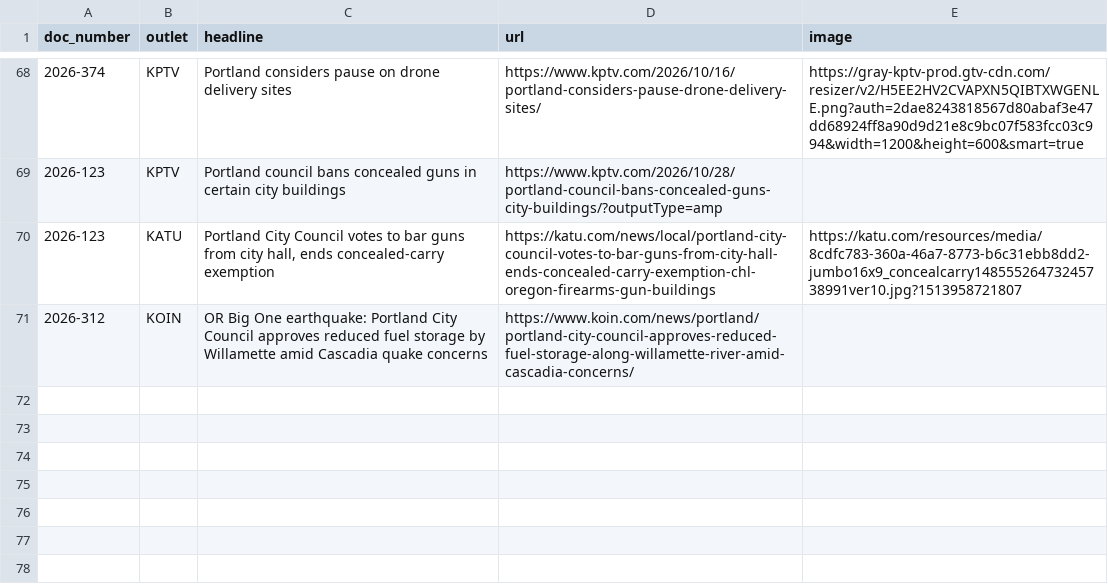
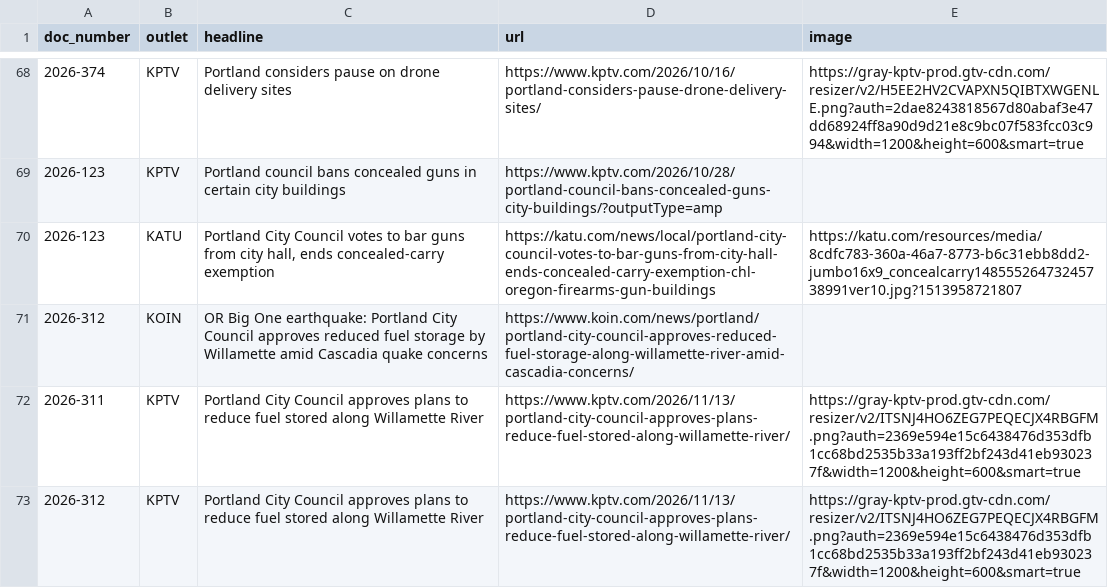
Before and after one commit to Portland-City-Council-Votes/pdxcouncilvotes, a CSV file: data/news.csv, drawn as a sheet; only a part is shown, gaps mark what is left out.

```diff
--- a/data/news.csv
+++ b/data/news.csv
@@ -71 +71,3 @@ doc_number,outlet,headline,url,image
 2026-312,KOIN,OR Big One earthquake: Portland City Council approves reduced fuel storage by Willamette amid Cascadia quake concerns,https://www.koin.com/news/portland/portland-city-council-approves-reduced-fuel-storage-along-willamette-river-amid-cascadia-concerns/,
+2026-311,KPTV,Portland City Council approves plans to reduce fuel stored along Willamette River,https://www.kptv.com/2026/11/13/portland-city-council-approves-plans-reduce-fuel-stored-along-willamette-river/,https://gray-kptv-prod.gtv-cdn.com/resizer/v2/ITSNJ4HO6ZEG7PEQECJX4RBGFM.png?auth=2369e594e15c6438476d353dfb1cc68bd2535b33a193ff2bf243d41eb930237f&width=1200&height=600&smart=true
+2026-312,KPTV,Portland City Council approves plans to reduce fuel stored along Willamette River,https://www.kptv.com/2026/11/13/portland-city-council-approves-plans-reduce-fuel-stored-along-willamette-river/,https://gray-kptv-prod.gtv-cdn.com/resizer/v2/ITSNJ4HO6ZEG7PEQECJX4RBGFM.png?auth=2369e594e15c6438476d353dfb1cc68bd2535b33a193ff2bf243d41eb930237f&width=1200&height=600&smart=true
```
Also changed, not shown: 1 other file.
